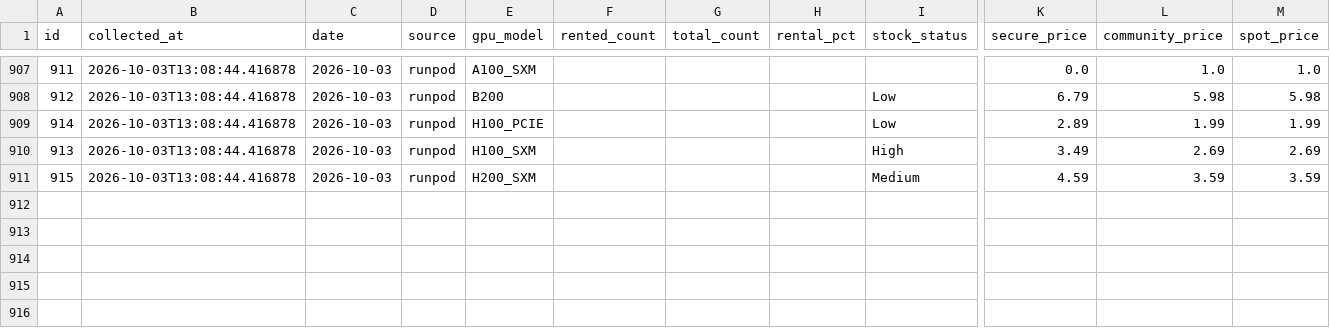
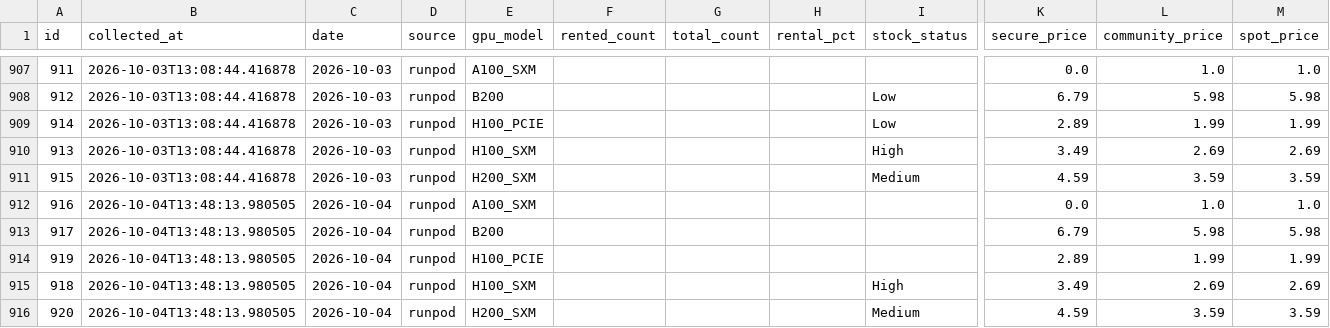
Before and after one commit to AlexLS8888/ai-monitor-public, a CSV file: data/gpu_utilisation.csv, drawn as a sheet; only a part is shown, gaps mark what is left out; rows hold the shown columns only; the diff names each change by its address in the sheet, - before the commit and + after, or states it on an @@ line.

```diff
--- a/data/gpu_utilisation.csv
+++ b/data/gpu_utilisation.csv
+row 912: 916 | 2026-10-04T13:48:13.980505 | 2026-10-04 | runpod | A100_SXM |  |  |  |  | 0.0 | 1.0 | 1.0
+row 913: 917 | 2026-10-04T13:48:13.980505 | 2026-10-04 | runpod | B200 |  |  |  |  | 6.79 | 5.98 | 5.98
+row 914: 919 | 2026-10-04T13:48:13.980505 | 2026-10-04 | runpod | H100_PCIE |  |  |  |  | 2.89 | 1.99 | 1.99
+row 915: 918 | 2026-10-04T13:48:13.980505 | 2026-10-04 | runpod | H100_SXM |  |  |  | High | 3.49 | 2.69 | 2.69
+row 916: 920 | 2026-10-04T13:48:13.980505 | 2026-10-04 | runpod | H200_SXM |  |  |  | Medium | 4.59 | 3.59 | 3.59
```
Also changed, not shown: data/gpu_weekly_metrics.csv.
